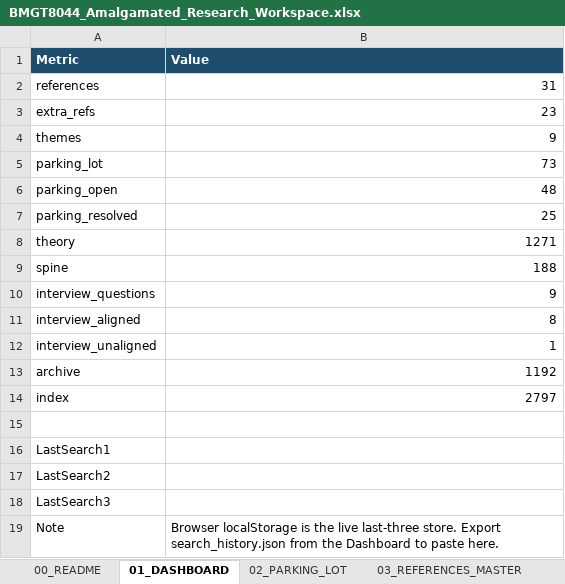
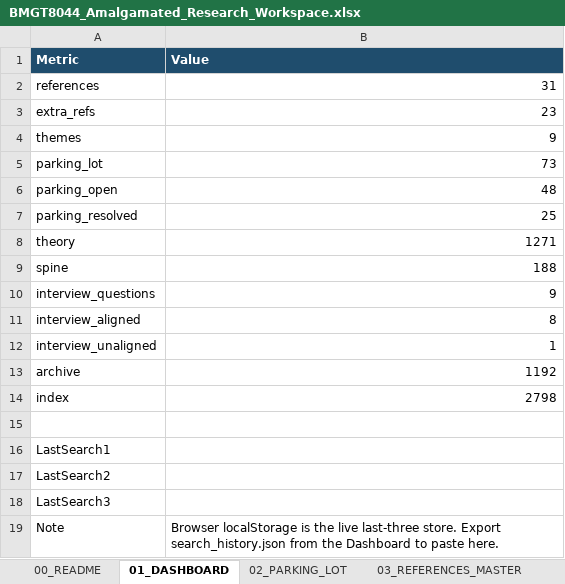
Before and after one commit to delano2x-Procedurals/RSCH-V8927, an Excel workbook: workbook/BMGT8044_Amalgamated_Research_Workspace.xlsx, sheet 01_DASHBOARD, drawn as a sheet; values as stored, in another font and other column widths than the file's, no borders; the diff names each change by its address in the sheet, - before the commit and + after, or states it on an @@ line.

```diff
--- a/workbook/BMGT8044_Amalgamated_Research_Workspace.xlsx (sheet 01_DASHBOARD)
+++ b/workbook/BMGT8044_Amalgamated_Research_Workspace.xlsx (sheet 01_DASHBOARD)
-B14 (Value): 2797
+B14 (Value): 2798
```
Also changed, not shown: other sheet tabs, 13 other files.
